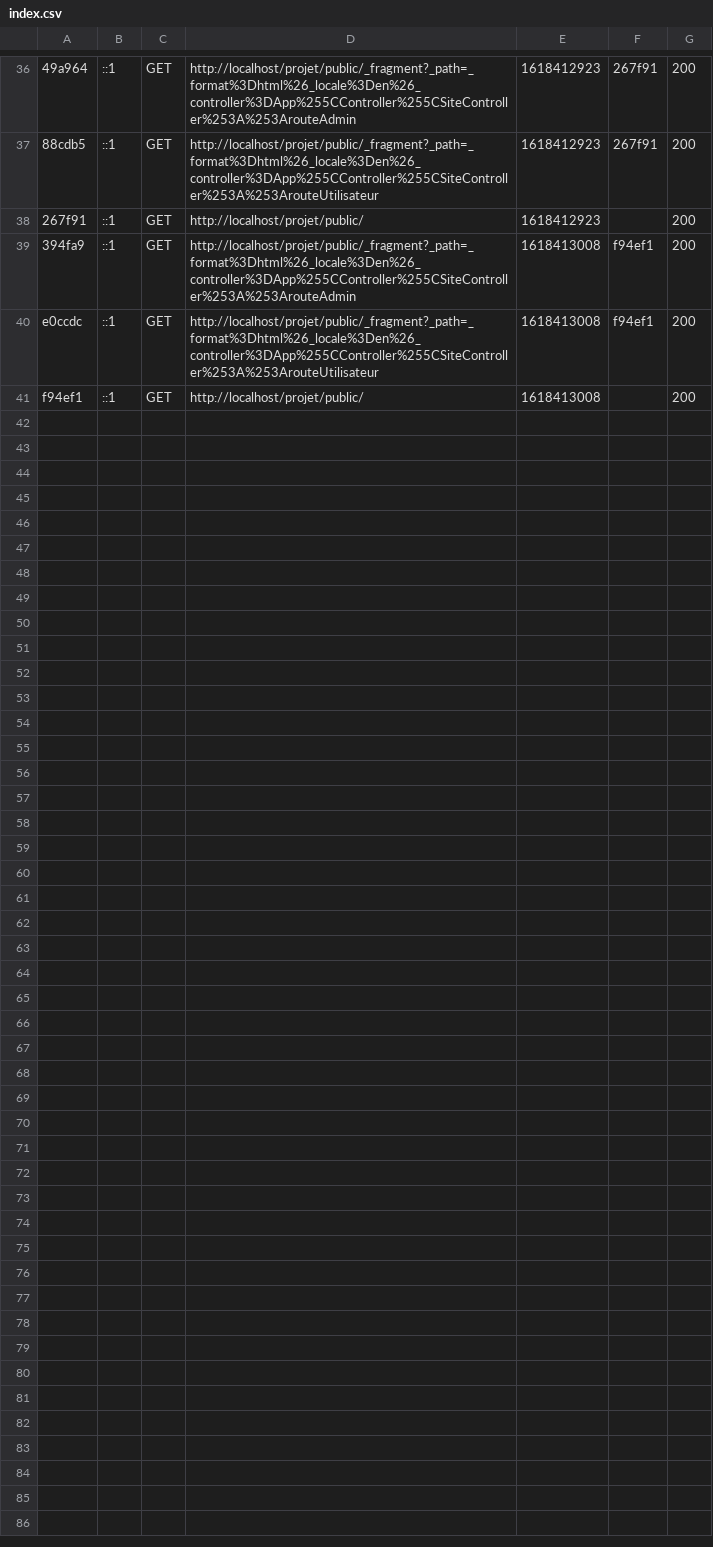
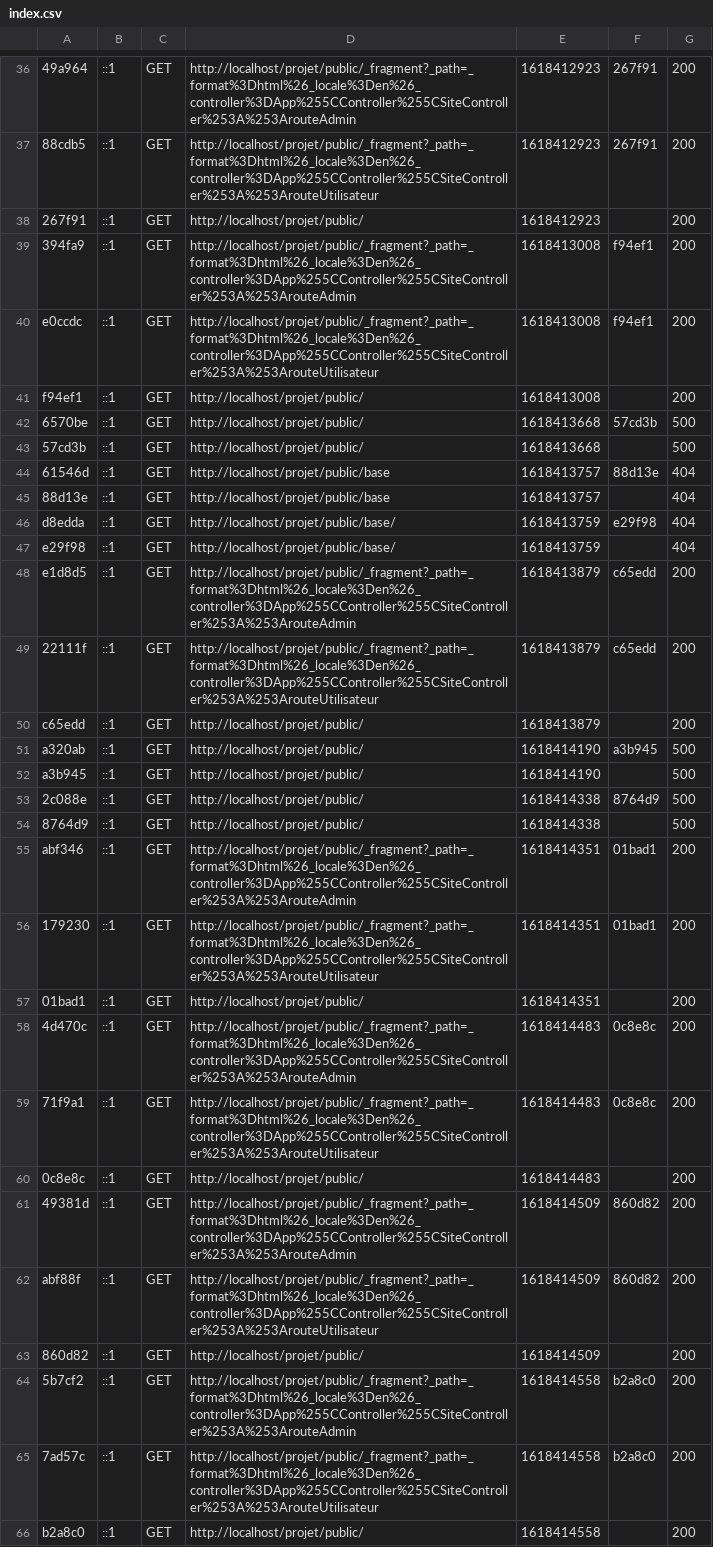
Before and after one commit to Artlyve/SYMPHONY_PJ_20-21, a CSV file: var/cache/dev/profiler/index.csv, drawn as a sheet; only a part is shown, gaps mark what is left out.

Commit message:
base v2

```diff
--- a/var/cache/dev/profiler/index.csv
+++ b/var/cache/dev/profiler/index.csv
@@ -41 +41,26 @@ e0ccdc,::1,GET,http://localhost/projet/public/_fragment?_path=_format%3Dhtml%26_
 f94ef1,::1,GET,http://localhost/projet/public/,1618413008,,200
+6570be,::1,GET,http://localhost/projet/public/,1618413668,57cd3b,500
+57cd3b,::1,GET,http://localhost/projet/public/,1618413668,,500
+61546d,::1,GET,http://localhost/projet/public/base,1618413757,88d13e,404
+88d13e,::1,GET,http://localhost/projet/public/base,1618413757,,404
+d8edda,::1,GET,http://localhost/projet/public/base/,1618413759,e29f98,404
+e29f98,::1,GET,http://localhost/projet/public/base/,1618413759,,404
+e1d8d5,::1,GET,http://localhost/projet/public/_fragment?_path=_format%3Dhtml%26_locale%3Den%26_controller%3DApp%255CController%255CSiteController%253A%253ArouteAdmin,1618413879,c65edd,200
+22111f,::1,GET,http://localhost/projet/public/_fragment?_path=_format%3Dhtml%26_locale%3Den%26_controller%3DApp%255CController%255CSiteController%253A%253ArouteUtilisateur,1618413879,c65edd,200
+c65edd,::1,GET,http://localhost/projet/public/,1618413879,,200
+a320ab,::1,GET,http://localhost/projet/public/,1618414190,a3b945,500
+a3b945,::1,GET,http://localhost/projet/public/,1618414190,,500
+2c088e,::1,GET,http://localhost/projet/public/,1618414338,8764d9,500
+8764d9,::1,GET,http://localhost/projet/public/,1618414338,,500
+abf346,::1,GET,http://localhost/projet/public/_fragment?_path=_format%3Dhtml%26_locale%3Den%26_controller%3DApp%255CController%255CSiteController%253A%253ArouteAdmin,1618414351,01bad1,200
+179230,::1,GET,http://localhost/projet/public/_fragment?_path=_format%3Dhtml%26_locale%3Den%26_controller%3DApp%255CController%255CSiteController%253A%253ArouteUtilisateur,1618414351,01bad1,200
+01bad1,::1,GET,http://localhost/projet/public/,1618414351,,200
+4d470c,::1,GET,http://localhost/projet/public/_fragment?_path=_format%3Dhtml%26_locale%3Den%26_controller%3DApp%255CController%255CSiteController%253A%253ArouteAdmin,1618414483,0c8e8c,200
+71f9a1,::1,GET,http://localhost/projet/public/_fragment?_path=_format%3Dhtml%26_locale%3Den%26_controller%3DApp%255CController%255CSiteController%253A%253ArouteUtilisateur,1618414483,0c8e8c,200
+0c8e8c,::1,GET,http://localhost/projet/public/,1618414483,,200
+49381d,::1,GET,http://localhost/projet/public/_fragment?_path=_format%3Dhtml%26_locale%3Den%26_controller%3DApp%255CController%255CSiteController%253A%253ArouteAdmin,1618414509,860d82,200
+abf88f,::1,GET,http://localhost/projet/public/_fragment?_path=_format%3Dhtml%26_locale%3Den%26_controller%3DApp%255CController%255CSiteController%253A%253ArouteUtilisateur,1618414509,860d82,200
+860d82,::1,GET,http://localhost/projet/public/,1618414509,,200
+5b7cf2,::1,GET,http://localhost/projet/public/_fragment?_path=_format%3Dhtml%26_locale%3Den%26_controller%3DApp%255CController%255CSiteController%253A%253ArouteAdmin,1618414558,b2a8c0,200
+7ad57c,::1,GET,http://localhost/projet/public/_fragment?_path=_format%3Dhtml%26_locale%3Den%26_controller%3DApp%255CController%255CSiteController%253A%253ArouteUtilisateur,1618414558,b2a8c0,200
+b2a8c0,::1,GET,http://localhost/projet/public/,1618414558,,200
```
Also changed, not shown: 37 other files.
